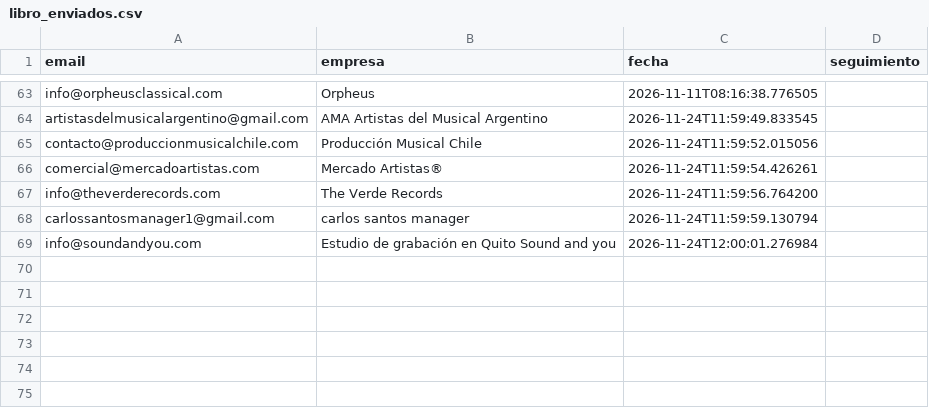
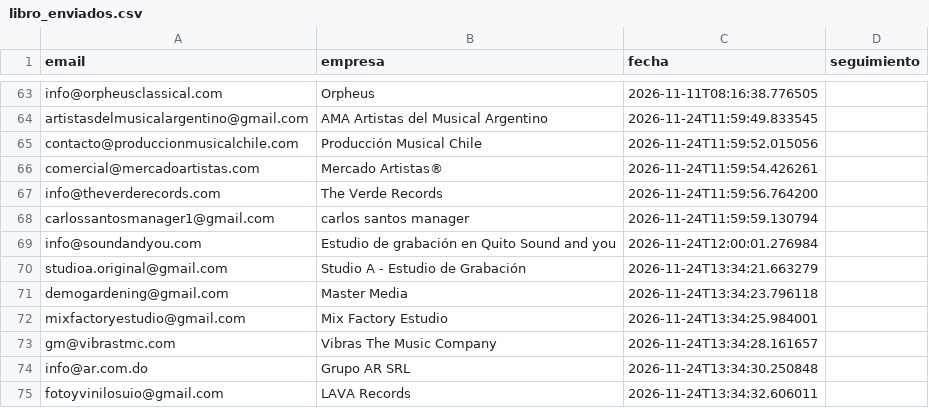
Before and after one commit to joseg09dg-888/IMSYSTEM, a CSV file: data/libro_enviados.csv, drawn as a sheet; only a part is shown, gaps mark what is left out; the diff names each change by its address in the sheet, - before the commit and + after, or states it on an @@ line.

```diff
--- a/data/libro_enviados.csv
+++ b/data/libro_enviados.csv
+row 70: studioa.original@gmail.com | Studio A - Estudio de Grabación | 2026-11-24T13:34:21.663279
+row 71: demogardening@gmail.com | Master Media | 2026-11-24T13:34:23.796118
+row 72: mixfactoryestudio@gmail.com | Mix Factory Estudio | 2026-11-24T13:34:25.984001
+row 73: gm@vibrastmc.com | Vibras The Music Company | 2026-11-24T13:34:28.161657
+row 74: info@ar.com.do | Grupo AR SRL | 2026-11-24T13:34:30.250848
+row 75: fotoyvinilosuio@gmail.com | LAVA Records | 2026-11-24T13:34:32.606011
```
Also changed, not shown: data/libro_paises_enviados.csv, 2 other files.
